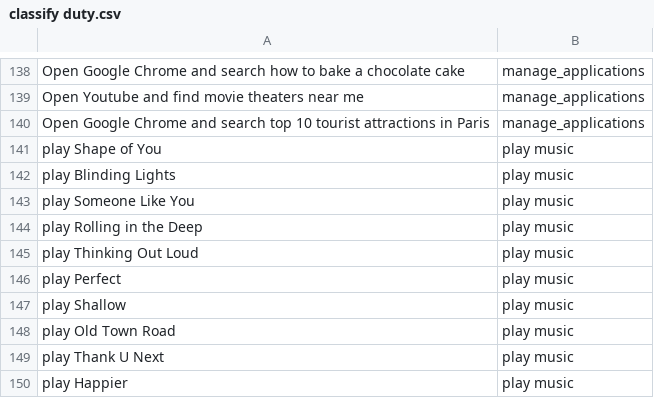
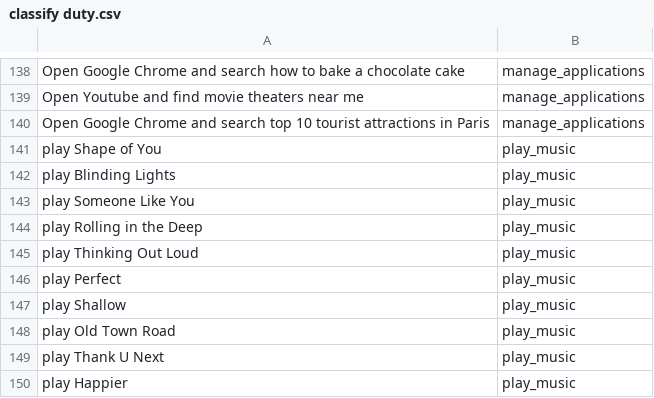
Before and after one commit to trunglam2002/datasets, a CSV file: classify duty.csv, drawn as a sheet; only a part is shown, gaps mark what is left out; the diff names each change by its address in the sheet, - before the commit and + after, or states it on an @@ line.

Commit message:
Update classify duty.csv

```diff
--- a/classify duty.csv
+++ b/classify duty.csv
-B141:B150: play music
+B141:B150: play_music
```
